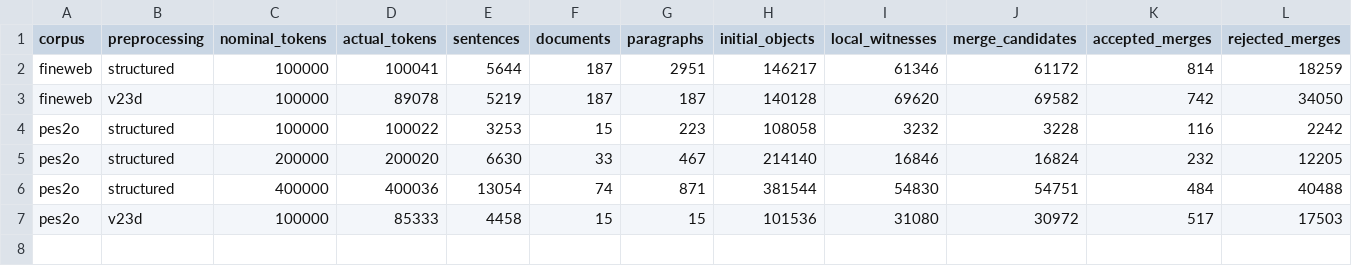
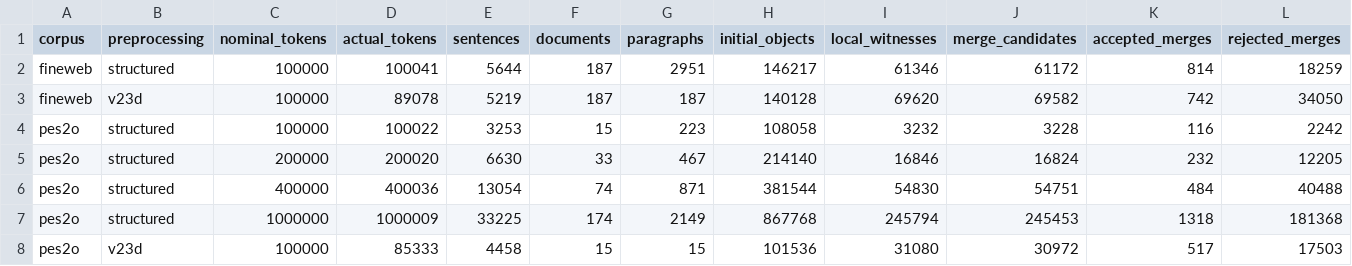
Before and after one commit to Kfeimeo/ccg_induction, a CSV file: results_v2_3_1_clean_corpus/clean_corpus_scaling.csv, drawn as a sheet; only a part is shown; rows hold the shown columns only; the diff names each change by its address in the sheet, - before the commit and + after, or states it on an @@ line.

```diff
--- a/results_v2_3_1_clean_corpus/clean_corpus_scaling.csv
+++ b/results_v2_3_1_clean_corpus/clean_corpus_scaling.csv
+row 7: pes2o | structured | 1000000 | 1000009 | 33225 | 174 | 2149 | 867768 | 245794 | 245453 | 1318 | 181368
```
Also changed, not shown: results_v2_3_1_clean_corpus/frame_type_metrics.csv, 24 other files.
